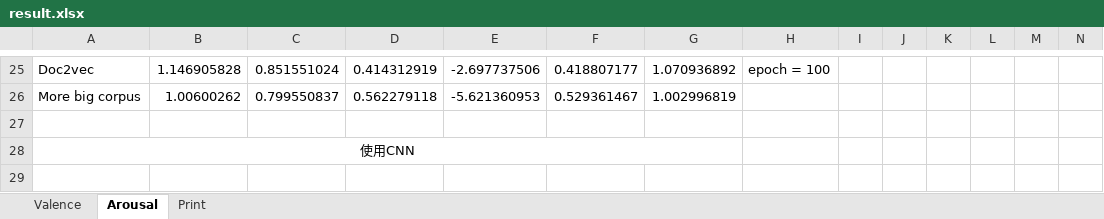
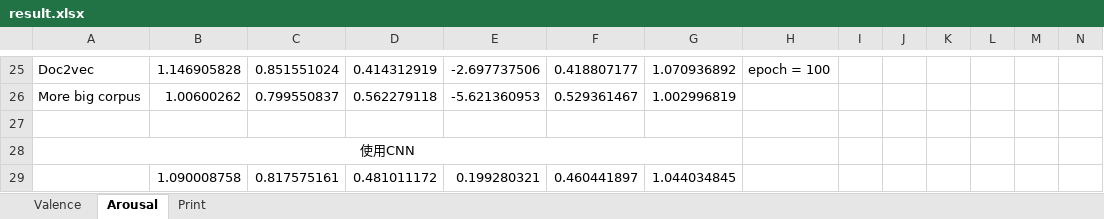
Before and after one commit to candlewill/document_rating, an Excel workbook: log/result.xlsx, sheet Arousal, drawn as a sheet; only a part is shown, gaps mark what is left out; values as stored, in another font and other column widths than the file's, no borders; rows hold the shown columns only; the diff names each change by its address in the sheet, - before the commit and + after, or states it on an @@ line.

Commit message:
add data

```diff
--- a/log/result.xlsx (sheet Arousal)
+++ b/log/result.xlsx (sheet Arousal)
+row 29:  | 1.090008758 | 0.817575161 | 0.481011172 | 0.199280321 | 0.460441897 | 1.044034845
```
Also changed, not shown: 1 other file.
